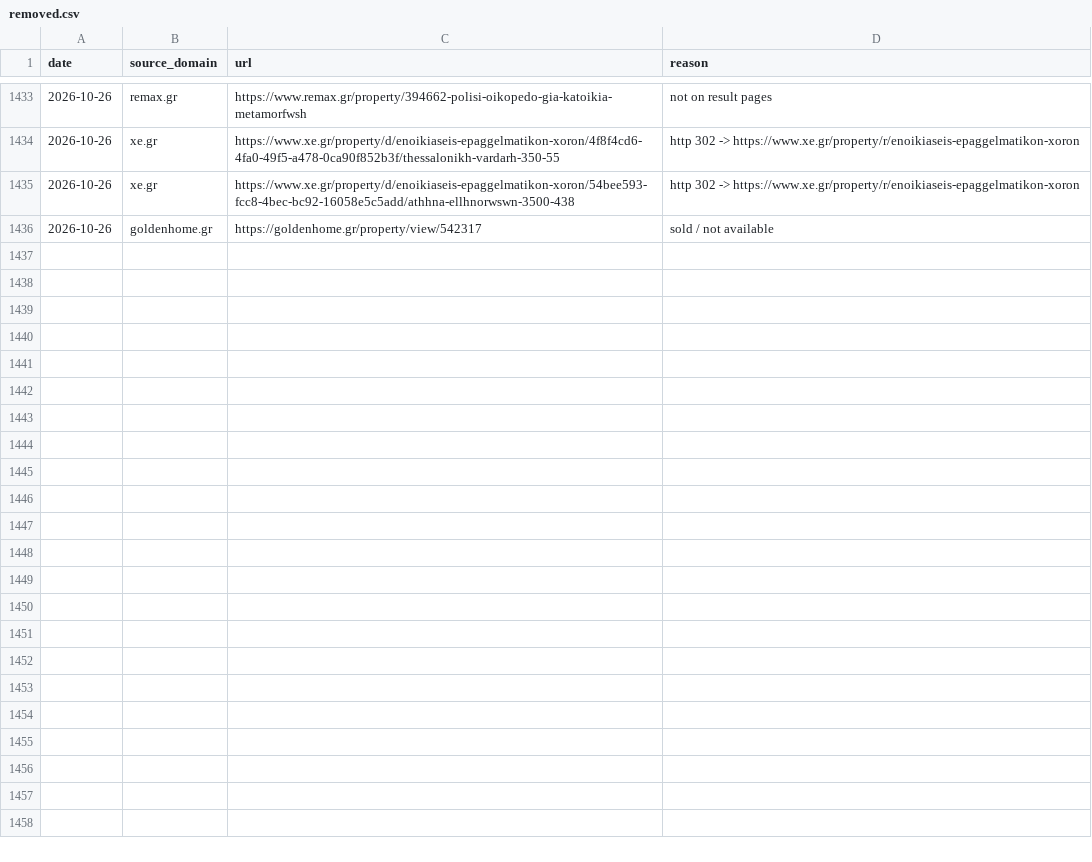
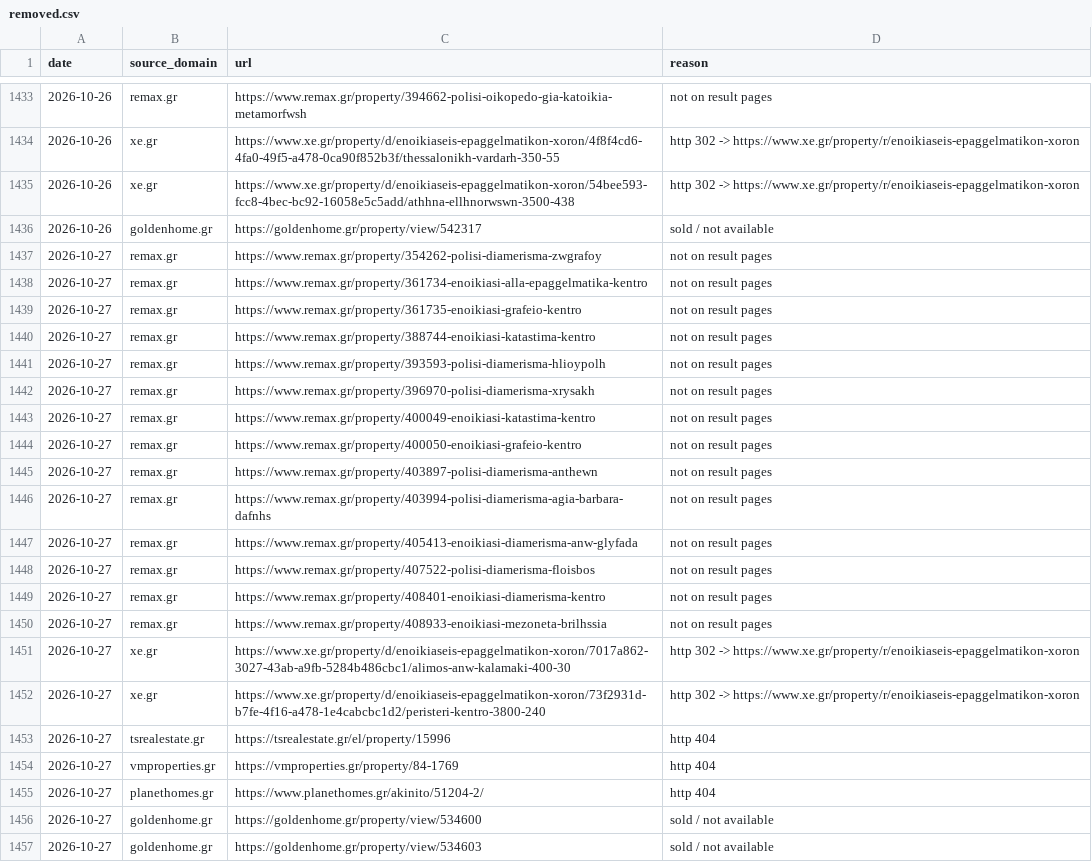
Before and after one commit to jenyshir-eng/Greece-real-estate, a CSV file: cities/athens/data/listings/removed.csv, drawn as a sheet; only a part is shown, gaps mark what is left out.

Commit message:
Update 2026-10-27 10:03 (Athens): 217 new listings

```diff
--- a/cities/athens/data/listings/removed.csv
+++ b/cities/athens/data/listings/removed.csv
@@ -1436 +1436,22 @@ date,source_domain,url,reason
 2026-10-26,goldenhome.gr,https://goldenhome.gr/property/view/542317,sold / not available
+2026-10-27,remax.gr,https://www.remax.gr/property/354262-polisi-diamerisma-zwgrafoy,not on result pages
+2026-10-27,remax.gr,https://www.remax.gr/property/361734-enoikiasi-alla-epaggelmatika-kentro,not on result pages
+2026-10-27,remax.gr,https://www.remax.gr/property/361735-enoikiasi-grafeio-kentro,not on result pages
+2026-10-27,remax.gr,https://www.remax.gr/property/388744-enoikiasi-katastima-kentro,not on result pages
+2026-10-27,remax.gr,https://www.remax.gr/property/393593-polisi-diamerisma-hlioypolh,not on result pages
+2026-10-27,remax.gr,https://www.remax.gr/property/396970-polisi-diamerisma-xrysakh,not on result pages
+2026-10-27,remax.gr,https://www.remax.gr/property/400049-enoikiasi-katastima-kentro,not on result pages
+2026-10-27,remax.gr,https://www.remax.gr/property/400050-enoikiasi-grafeio-kentro,not on result pages
+2026-10-27,remax.gr,https://www.remax.gr/property/403897-polisi-diamerisma-anthewn,not on result pages
+2026-10-27,remax.gr,https://www.remax.gr/property/403994-polisi-diamerisma-agia-barbara-dafnhs,not on result pages
+2026-10-27,remax.gr,https://www.remax.gr/property/405413-enoikiasi-diamerisma-anw-glyfada,not on result pages
+2026-10-27,remax.gr,https://www.remax.gr/property/407522-polisi-diamerisma-floisbos,not on result pages
+2026-10-27,remax.gr,https://www.remax.gr/property/408401-enoikiasi-diamerisma-kentro,not on result pages
+2026-10-27,remax.gr,https://www.remax.gr/property/408933-enoikiasi-mezoneta-brilhssia,not on result pages
+2026-10-27,xe.gr,https://www.xe.gr/property/d/enoikiaseis-epaggelmatikon-xoron/7017a862-3027-43ab-a9fb-5284b486cbc1/alimos-anw-kalamaki-400-30,http 302 -> https://www.xe.gr/property/r/enoikiaseis-epaggelmatikon-xoron
+2026-10-27,xe.gr,https://www.xe.gr/property/d/enoikiaseis-epaggelmatikon-xoron/73f2931d-b7fe-4f16-a478-1e4cabcbc1d2/peristeri-kentro-3800-240,http 302 -> https://www.xe.gr/property/r/enoikiaseis-epaggelmatikon-xoron
+2026-10-27,tsrealestate.gr,https://tsrealestate.gr/el/property/15996,http 404
+2026-10-27,vmproperties.gr,https://vmproperties.gr/property/84-1769,http 404
+2026-10-27,planethomes.gr,https://www.planethomes.gr/akinito/51204-2/,http 404
+2026-10-27,goldenhome.gr,https://goldenhome.gr/property/view/534600,sold / not available
+2026-10-27,goldenhome.gr,https://goldenhome.gr/property/view/534603,sold / not available
```
Also changed, not shown: cities/athens/data/listings/collect_report.csv, cities/athens/data/listings/district_hints.csv, 14 other files.
